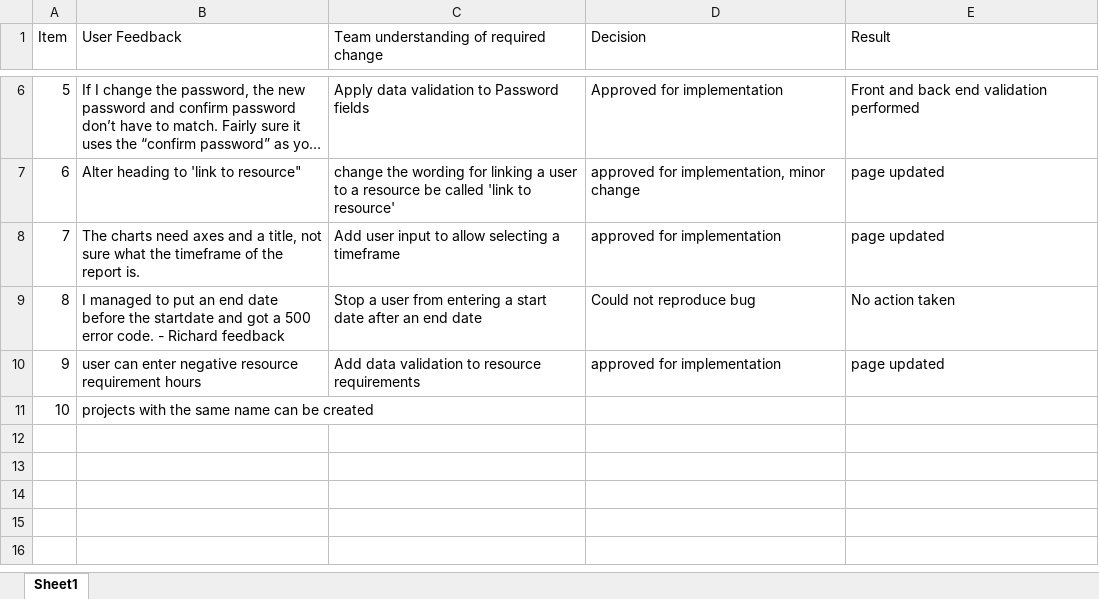
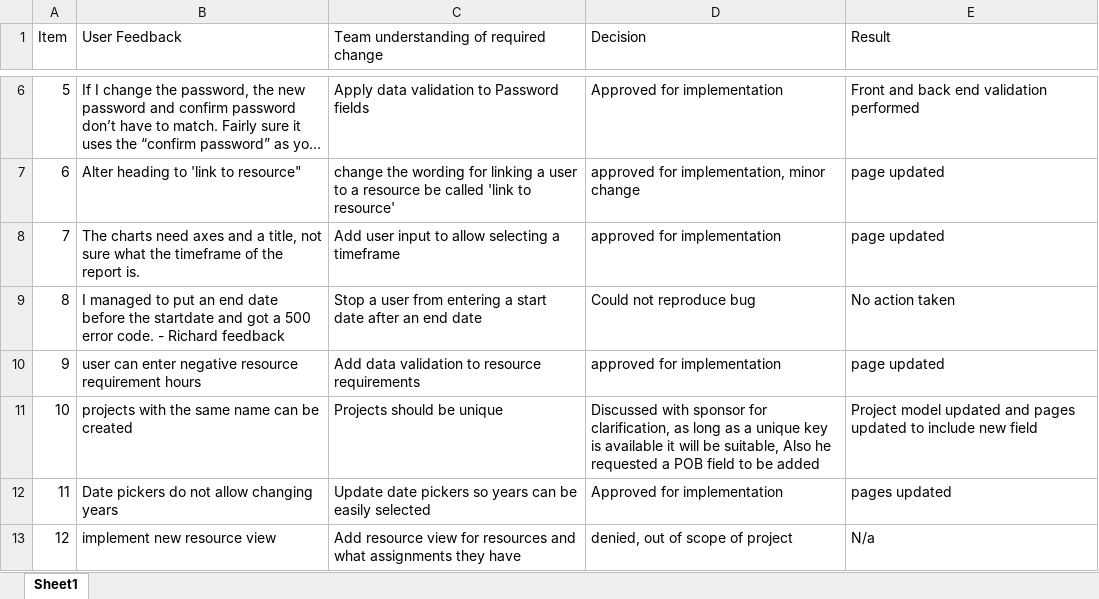
Before and after one commit to MatthewJuliusScott/ResourceManager, an Excel workbook: Documentation/Beta Test Feedback/Beta test feedback summary.xlsx, sheet Sheet1, drawn as a sheet; only a part is shown, gaps mark what is left out; long unchanged cells end in …; values as stored, in another font and other column widths than the file's, no borders; the diff names each change by its address in the sheet, - before the commit and + after, or states it on an @@ line.

Commit message:
updated feedback summary

```diff
--- a/Documentation/Beta Test Feedback/Beta test feedback summary.xlsx (sheet Sheet1)
+++ b/Documentation/Beta Test Feedback/Beta test feedback summary.xlsx (sheet Sheet1)
-C11: (empty)
+C11: Projects should be unique
-D11 (Decision): (empty)
+D11 (Decision): Discussed with sponsor for clarification, as long as a unique key is available it will be suitable, Also he requested a POB field to be added
-E11 (Result): (empty)
+E11 (Result): Project model updated and pages updated to include new field
+row 12: 11 | Date pickers do not allow changing years | Update date pickers so years can be easily selected | Approved for implementation | pages updated
+row 13: 12 | implement new resource view | Add resource view for resources and what assignments they have | denied, out of scope of project | N/a
```
